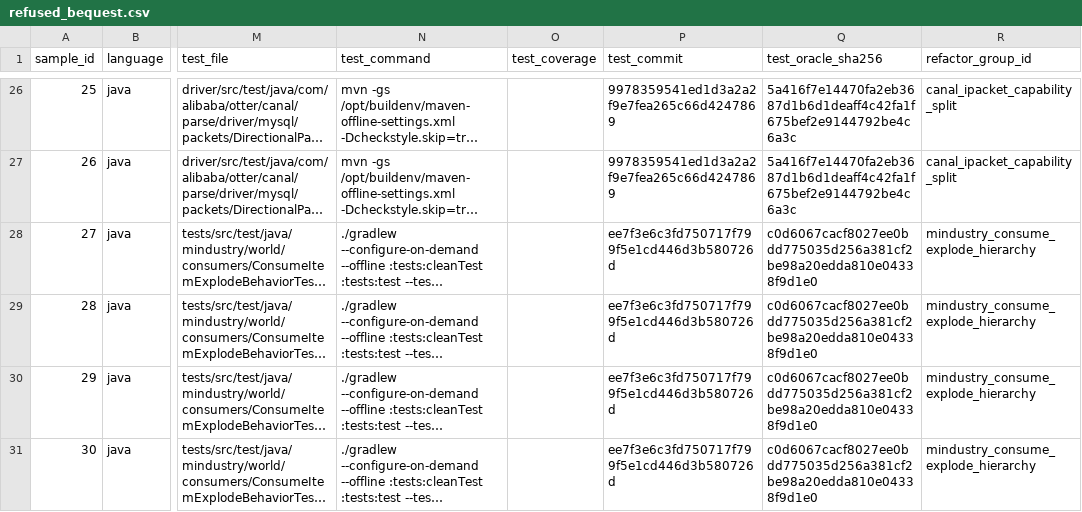
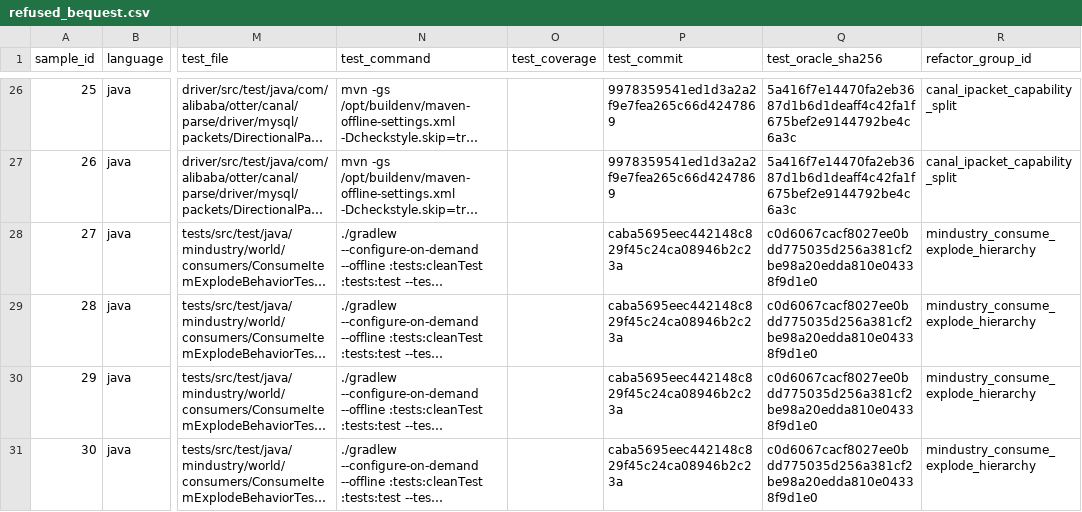
Before and after one commit to Edisonwudi/Opencode-Refactoing, a CSV file: dataset/java/delivery_schema/refused_bequest.csv, drawn as a sheet; only a part is shown, gaps mark what is left out; long unchanged cells end in …; the diff names each change by its address in the sheet, - before the commit and + after, or states it on an @@ line.

Commit message:
dataset: align refused baseline with delivery image

```diff
--- a/dataset/java/delivery_schema/refused_bequest.csv
+++ b/dataset/java/delivery_schema/refused_bequest.csv
-P28:P31 (test_commit): ee7f3e6c3fd750717f799f5e1cd446d3b580726d
+P28:P31 (test_commit): caba5695eec442148c829f45c24ca08946b2c23a
```
Also changed, not shown: 1 other file.
